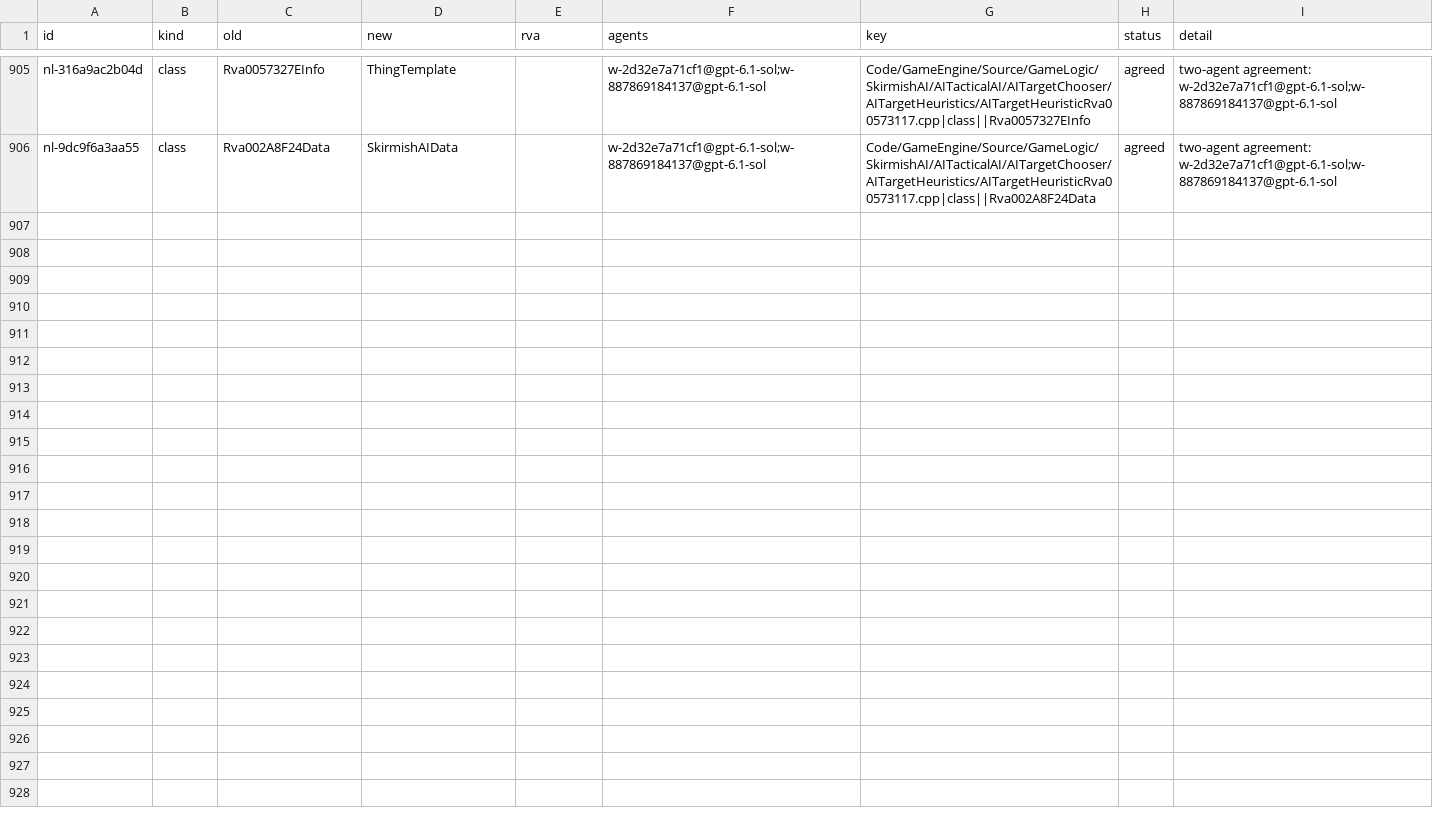
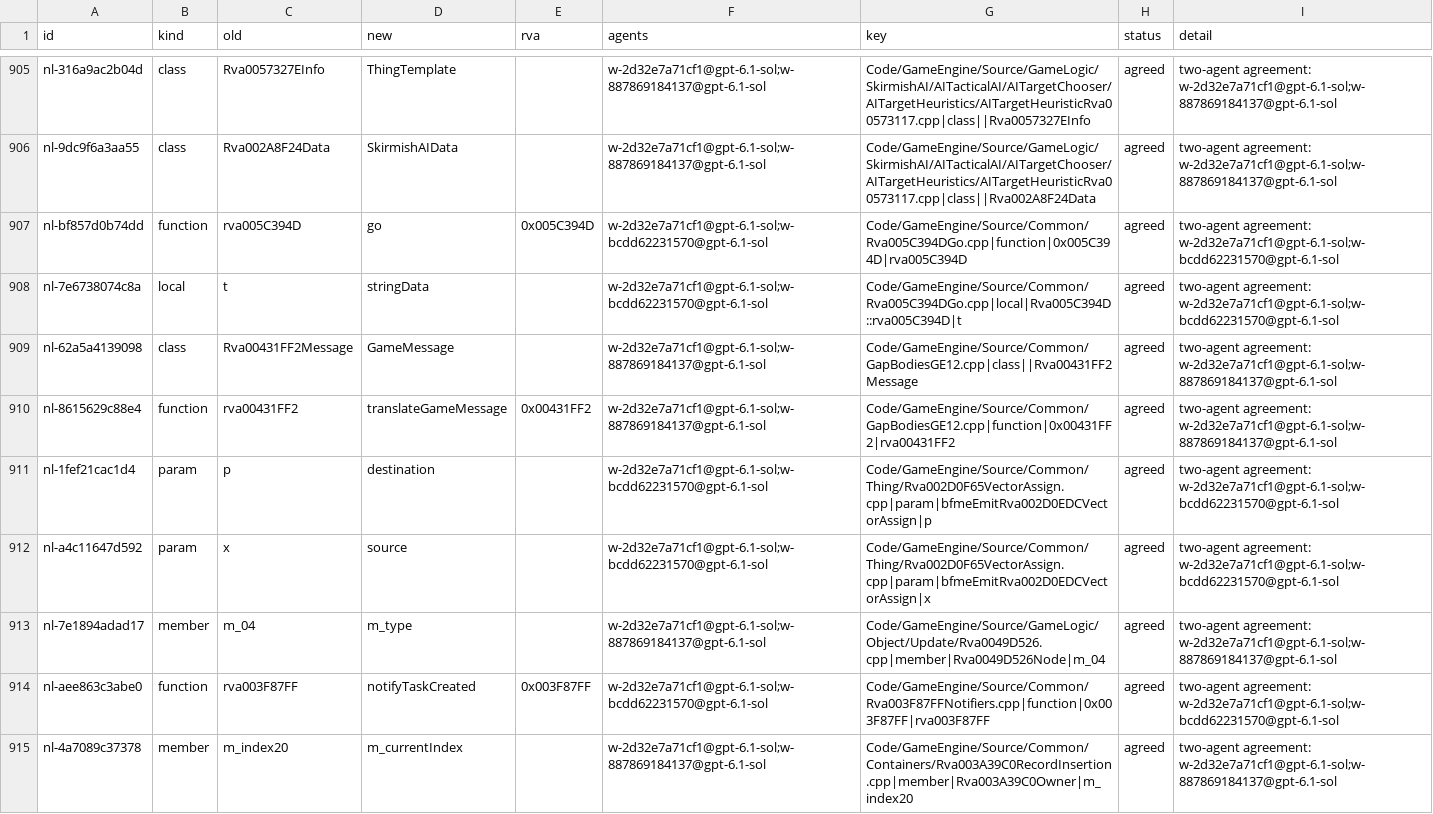
Before and after one commit to Alitryel/Open-BFME-2, a CSV file: reverse/name_agreed.csv, drawn as a sheet; only a part is shown, gaps mark what is left out.

```diff
--- a/reverse/name_agreed.csv
+++ b/reverse/name_agreed.csv
@@ -906 +906,10 @@ nl-316a9ac2b04d,class,Rva0057327EInfo,ThingTemplate,,w-2d32e7a71cf1@gpt-6.1-sol;
 nl-9dc9f6a3aa55,class,Rva002A8F24Data,SkirmishAIData,,w-2d32e7a71cf1@gpt-6.1-sol;w-887869184137@gpt-6.1-sol,Code/GameEngine/Source/GameLogic/SkirmishAI/AITacticalAI/AITargetChooser/AITargetHeuristics/AITargetHeuristicRva00573117.cpp|class||Rva002A8F24Data,agreed,two-agent agreement: w-2d32e7a71cf1@gpt-6.1-sol;w-887869184137@gpt-6.1-sol
+nl-bf857d0b74dd,function,rva005C394D,go,0x005C394D,w-2d32e7a71cf1@gpt-6.1-sol;w-bcdd62231570@gpt-6.1-sol,Code/GameEngine/Source/Common/Rva005C394DGo.cpp|function|0x005C394D|rva005C394D,agreed,two-agent agreement: w-2d32e7a71cf1@gpt-6.1-sol;w-bcdd62231570@gpt-6.1-sol
+nl-7e6738074c8a,local,t,stringData,,w-2d32e7a71cf1@gpt-6.1-sol;w-bcdd62231570@gpt-6.1-sol,Code/GameEngine/Source/Common/Rva005C394DGo.cpp|local|Rva005C394D::rva005C394D|t,agreed,two-agent agreement: w-2d32e7a71cf1@gpt-6.1-sol;w-bcdd62231570@gpt-6.1-sol
+nl-62a5a4139098,class,Rva00431FF2Message,GameMessage,,w-2d32e7a71cf1@gpt-6.1-sol;w-887869184137@gpt-6.1-sol,Code/GameEngine/Source/Common/GapBodiesGE12.cpp|class||Rva00431FF2Message,agreed,two-agent agreement: w-2d32e7a71cf1@gpt-6.1-sol;w-887869184137@gpt-6.1-sol
+nl-8615629c88e4,function,rva00431FF2,translateGameMessage,0x00431FF2,w-2d32e7a71cf1@gpt-6.1-sol;w-887869184137@gpt-6.1-sol,Code/GameEngine/Source/Common/GapBodiesGE12.cpp|function|0x00431FF2|rva00431FF2,agreed,two-agent agreement: w-2d32e7a71cf1@gpt-6.1-sol;w-887869184137@gpt-6.1-sol
+nl-1fef21cac1d4,param,p,destination,,w-2d32e7a71cf1@gpt-6.1-sol;w-bcdd62231570@gpt-6.1-sol,Code/GameEngine/Source/Common/Thing/Rva002D0F65VectorAssign.cpp|param|bfmeEmitRva002D0EDCVectorAssign|p,agreed,two-agent agreement: w-2d32e7a71cf1@gpt-6.1-sol;w-bcdd62231570@gpt-6.1-sol
+nl-a4c11647d592,param,x,source,,w-2d32e7a71cf1@gpt-6.1-sol;w-bcdd62231570@gpt-6.1-sol,Code/GameEngine/Source/Common/Thing/Rva002D0F65VectorAssign.cpp|param|bfmeEmitRva002D0EDCVectorAssign|x,agreed,two-agent agreement: w-2d32e7a71cf1@gpt-6.1-sol;w-bcdd62231570@gpt-6.1-sol
+nl-7e1894adad17,member,m_04,m_type,,w-2d32e7a71cf1@gpt-6.1-sol;w-887869184137@gpt-6.1-sol,Code/GameEngine/Source/GameLogic/Object/Update/Rva0049D526.cpp|member|Rva0049D526Node|m_04,agreed,two-agent agreement: w-2d32e7a71cf1@gpt-6.1-sol;w-887869184137@gpt-6.1-sol
+nl-aee863c3abe0,function,rva003F87FF,notifyTaskCreated,0x003F87FF,w-2d32e7a71cf1@gpt-6.1-sol;w-bcdd62231570@gpt-6.1-sol,Code/GameEngine/Source/Common/Rva003F87FFNotifiers.cpp|function|0x003F87FF|rva003F87FF,agreed,two-agent agreement: w-2d32e7a71cf1@gpt-6.1-sol;w-bcdd62231570@gpt-6.1-sol
+nl-4a7089c37378,member,m_index20,m_currentIndex,,w-2d32e7a71cf1@gpt-6.1-sol;w-887869184137@gpt-6.1-sol,Code/GameEngine/Source/Common/Containers/Rva003A39C0RecordInsertion.cpp|member|Rva003A39C0Owner|m_index20,agreed,two-agent agreement: w-2d32e7a71cf1@gpt-6.1-sol;w-887869184137@gpt-6.1-sol
```
Also changed, not shown: reverse/name_votes.csv.
